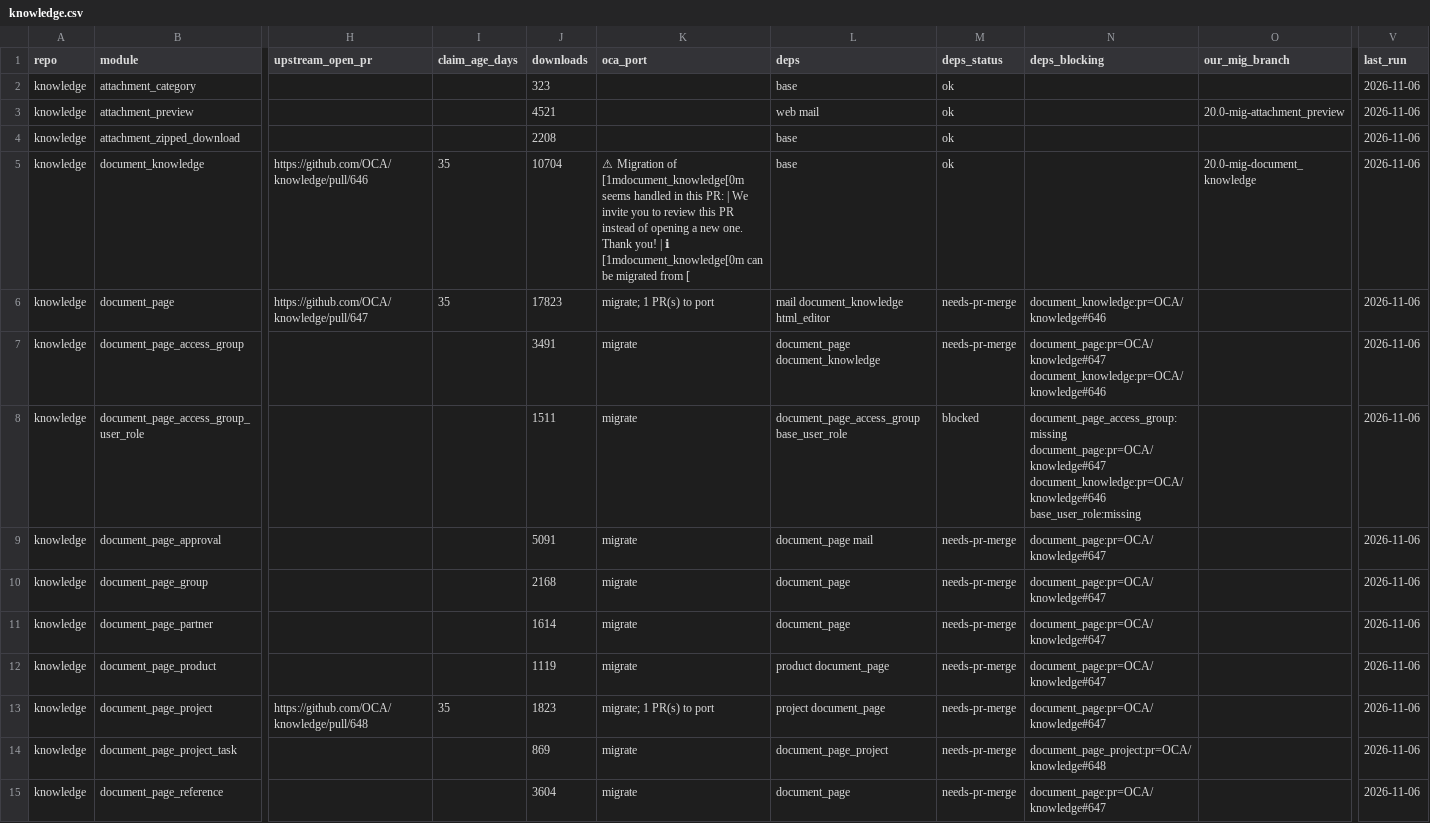
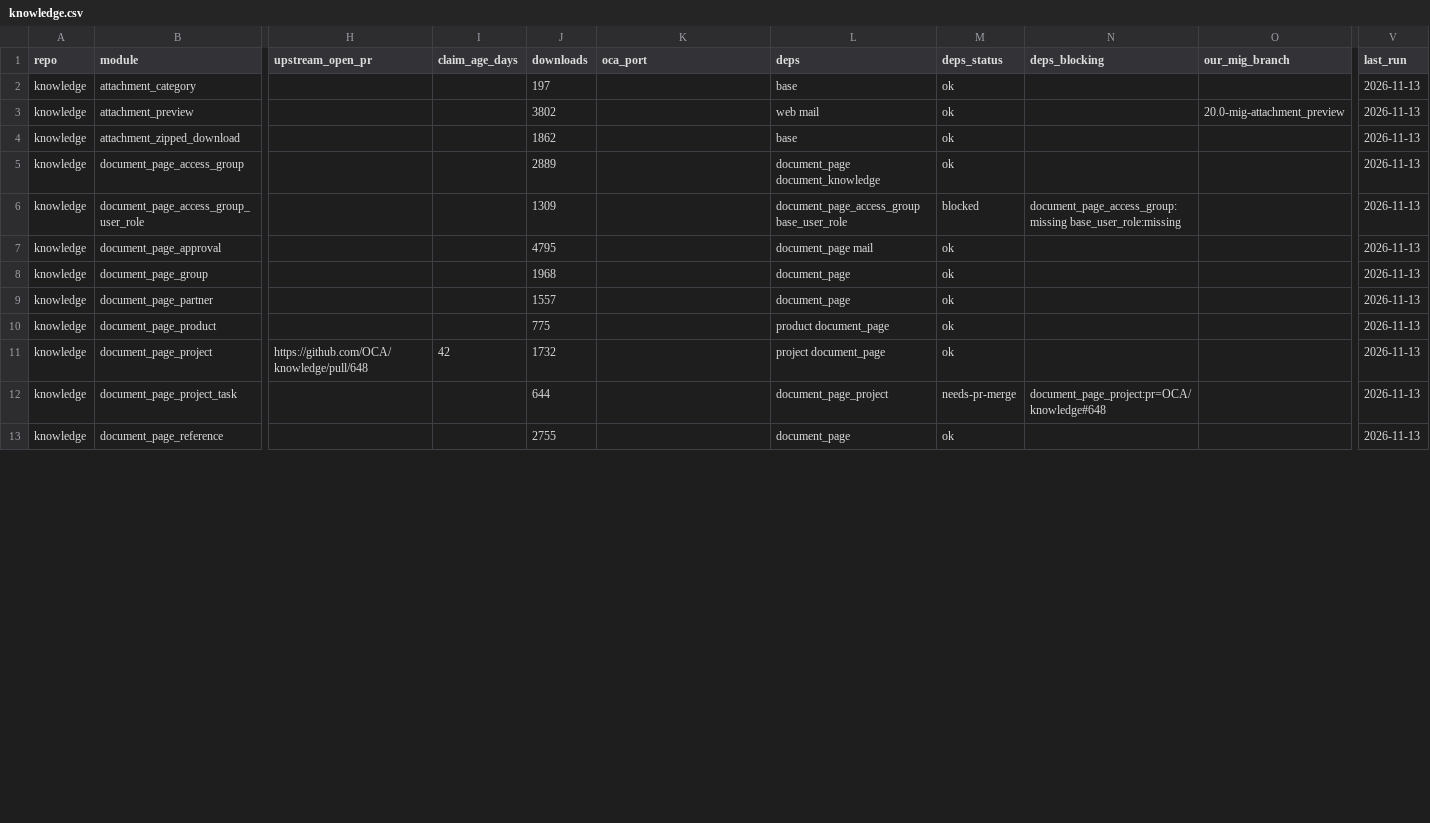
Before and after one commit to BADEP/oca-migration-tools, a CSV file: reports/20.0/knowledge.csv, drawn as a sheet; only a part is shown, gaps mark what is left out; removed rows and columns are numbered as before the commit, all else as after; rows hold the shown columns only; the diff covers the shown part only; the diff names each change by its address in the sheet, - before the commit and + after, or states it on an @@ line.

```diff
--- a/reports/20.0/knowledge.csv
+++ b/reports/20.0/knowledge.csv
-J2 (downloads): 323
+J2 (downloads): 197
-V2:V4 (last_run): 2026-11-06
+V2:V4 (last_run): 2026-11-13
-J3 (downloads): 4521
+J3 (downloads): 3802
-J4 (downloads): 2208
+J4 (downloads): 1862
-row 5: knowledge | document_knowledge | https://github.com/OCA/knowledge/pull/646 | 35 | 10704 | ⚠ Migration of [1mdocument_knowledge[0m seems handled in this PR: | We invite you to review this PR instead of opening a new one. Thank you! | ℹ [1mdocument_knowledge[0m can be migrated from [ | base | ok |  | 20.0-mig-document_knowledge | 2026-11-06
-row 6: knowledge | document_page | https://github.com/OCA/knowledge/pull/647 | 35 | 17823 | migrate; 1 PR(s) to port | mail document_knowledge html_editor | needs-pr-merge | document_knowledge:pr=OCA/knowledge#646 |  | 2026-11-06
-J5 (downloads): 3491
+J5 (downloads): 2889
-K5:K10 (oca_port): migrate
+K5:K10 (oca_port): (empty)
-M5 (deps_status): needs-pr-merge
+M5 (deps_status): ok
-N5 (deps_blocking): document_page:pr=OCA/knowledge#647 document_knowledge:pr=OCA/knowledge#646
+N5 (deps_blocking): (empty)
-V5:V13 (last_run): 2026-11-06
+V5:V13 (last_run): 2026-11-13
-J6 (downloads): 1511
+J6 (downloads): 1309
-N6 (deps_blocking): document_page_access_group:missing document_page:pr=OCA/knowledge#647 document_knowledge:pr=OCA/knowledge#646 base_user_role:missing
+N6 (deps_blocking): document_page_access_group:missing base_user_role:missing
-J7 (downloads): 5091
+J7 (downloads): 4795
-M7:M11 (deps_status): needs-pr-merge
+M7:M11 (deps_status): ok
-N7:N11 (deps_blocking): document_page:pr=OCA/knowledge#647
+N7:N11 (deps_blocking): (empty)
-J8 (downloads): 2168
+J8 (downloads): 1968
-J9 (downloads): 1614
+J9 (downloads): 1557
-J10 (downloads): 1119
+J10 (downloads): 775
-I11 (claim_age_days): 35
+I11 (claim_age_days): 42
-J11 (downloads): 1823
+J11 (downloads): 1732
-K11 (oca_port): migrate; 1 PR(s) to port
+K11 (oca_port): (empty)
-J12 (downloads): 869
+J12 (downloads): 644
-K12:K13 (oca_port): migrate
+K12:K13 (oca_port): (empty)
-J13 (downloads): 3604
+J13 (downloads): 2755
-M13 (deps_status): needs-pr-merge
+M13 (deps_status): ok
-N13 (deps_blocking): document_page:pr=OCA/knowledge#647
+N13 (deps_blocking): (empty)
```
Also changed, not shown: 21 edited cells elsewhere in this file, reports/20.0/diff_report.csv, reports/20.0/dms.csv, 47 other files.
